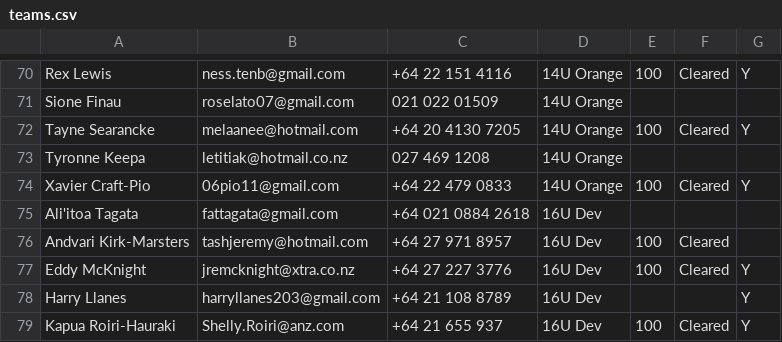
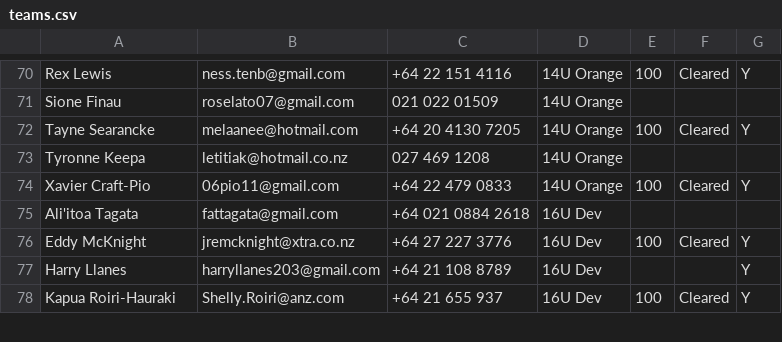
Before and after one commit to limonza/te-tai-hou-teams-2025, a CSV file: teams.csv, drawn as a sheet; only a part is shown, gaps mark what is left out; the diff names each change by its address in the sheet, - before the commit and + after, or states it on an @@ line.

Commit message:
Update teams.csv

```diff
--- a/teams.csv
+++ b/teams.csv
-row 76: Andvari Kirk-Marsters | tashjeremy@hotmail.com | +64 27 971 8957 | 16U Dev | 100 | Cleared
```
